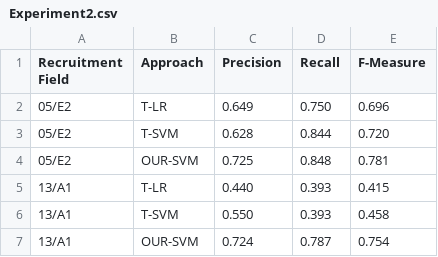
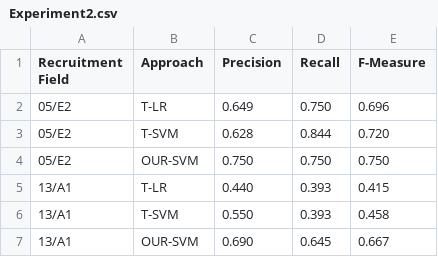
Before and after one commit to fpoggi/asnanalysis, a CSV file: data/output/Experiment2.csv, drawn as a sheet.

Commit message:
updated arff files (experiment #2)

```diff
--- a/data/output/Experiment2.csv
+++ b/data/output/Experiment2.csv
@@ -3,5 +3,5 @@ Recruitment Field,Approach,Precision,Recall,F-Measure
 05/E2,T-SVM,0.628,0.844,0.720
-05/E2,OUR-SVM,0.725,0.848,0.781
+05/E2,OUR-SVM,0.750,0.750,0.750
 13/A1,T-LR,0.440,0.393,0.415
 13/A1,T-SVM,0.550,0.393,0.458
-13/A1,OUR-SVM,0.724,0.787,0.754
+13/A1,OUR-SVM,0.690,0.645,0.667
```
Also changed, not shown: 2 other files.
